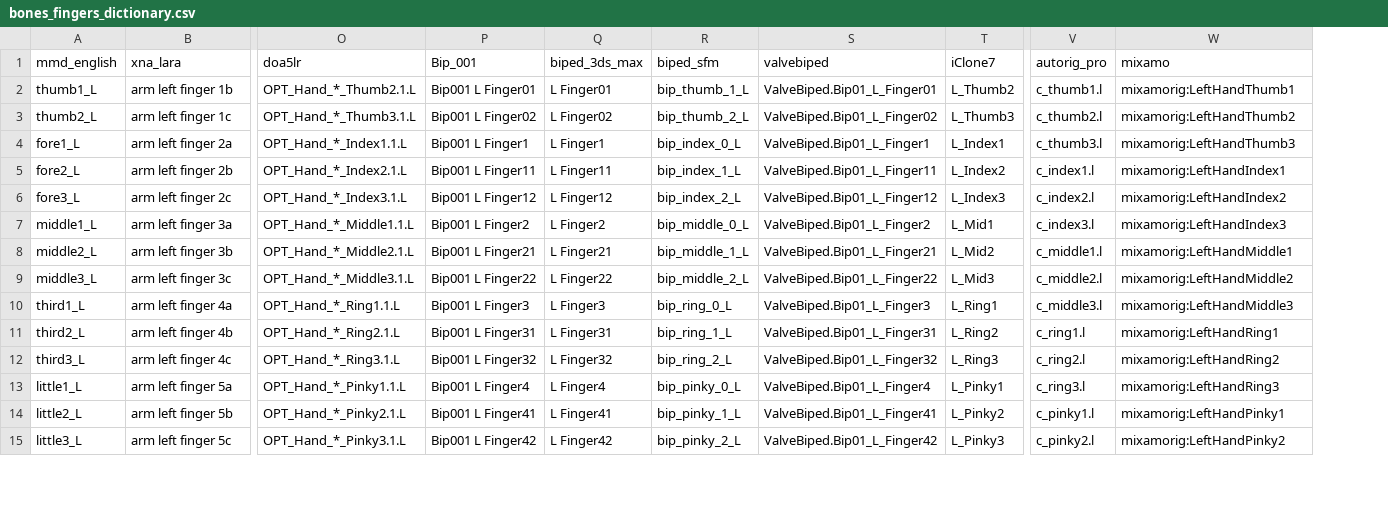
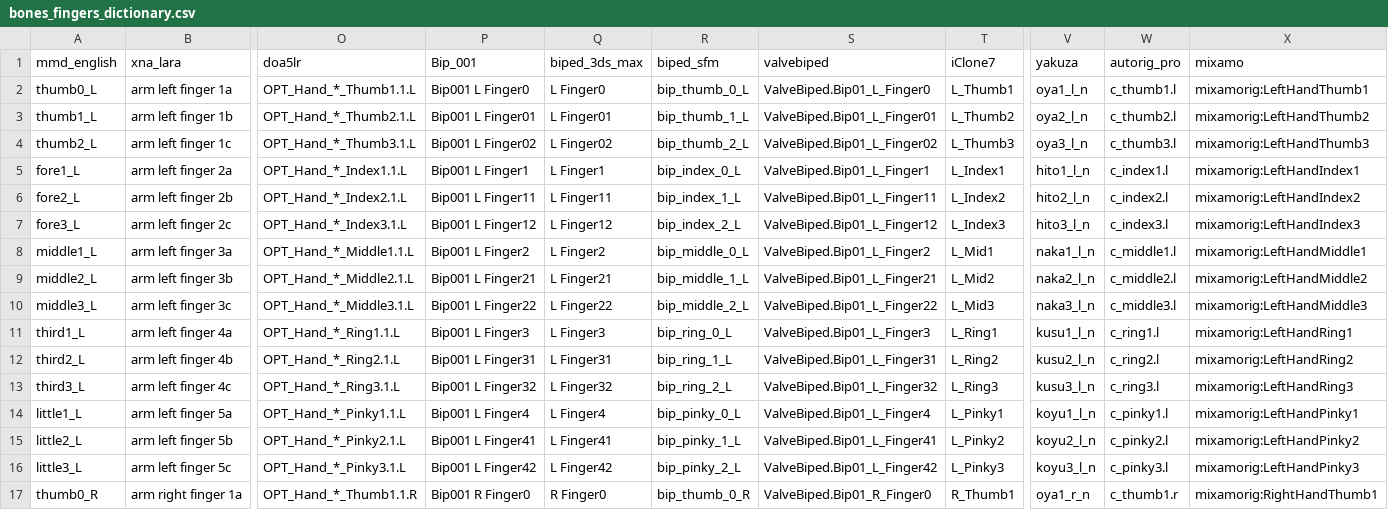
Before and after one commit to wikid24/ffxiv_mmd_tools_helper, a CSV file: ffxiv_mmd_tools_helper/data/bones_fingers_dictionary.csv, drawn as a sheet; only a part is shown, gaps mark what is left out; addresses are those after the commit; rows hold the shown columns only; the diff covers the shown part only; the diff names each change by its address in the sheet, - before the commit and + after, or states it on an @@ line.

```diff
--- a/ffxiv_mmd_tools_helper/data/bones_fingers_dictionary.csv
+++ b/ffxiv_mmd_tools_helper/data/bones_fingers_dictionary.csv
+column V (yakuza), rows 3-16: oya2_l_n | oya3_l_n | hito1_l_n | hito2_l_n | hito3_l_n | naka1_l_n | naka2_l_n | naka3_l_n | kusu1_l_n | kusu2_l_n | kusu3_l_n | koyu1_l_n | koyu2_l_n | koyu3_l_n
+row 2: thumb0_L | arm left finger 1a | OPT_Hand_*_Thumb1.1.L | Bip001 L Finger0 | L Finger0 | bip_thumb_0_L | ValveBiped.Bip01_L_Finger0 | L_Thumb1 | oya1_l_n | c_thumb1.l | mixamorig:LeftHandThumb1
-W3 (autorig_pro): c_thumb1.l
+W3 (autorig_pro): c_thumb2.l
-X3 (mixamo): mixamorig:LeftHandThumb1
+X3 (mixamo): mixamorig:LeftHandThumb2
-W4 (autorig_pro): c_thumb2.l
+W4 (autorig_pro): c_thumb3.l
-X4 (mixamo): mixamorig:LeftHandThumb2
+X4 (mixamo): mixamorig:LeftHandThumb3
-W5 (autorig_pro): c_thumb3.l
+W5 (autorig_pro): c_index1.l
-X5 (mixamo): mixamorig:LeftHandThumb3
+X5 (mixamo): mixamorig:LeftHandIndex1
-W6 (autorig_pro): c_index1.l
+W6 (autorig_pro): c_index2.l
-X6 (mixamo): mixamorig:LeftHandIndex1
+X6 (mixamo): mixamorig:LeftHandIndex2
-W7 (autorig_pro): c_index2.l
+W7 (autorig_pro): c_index3.l
-X7 (mixamo): mixamorig:LeftHandIndex2
+X7 (mixamo): mixamorig:LeftHandIndex3
-W8 (autorig_pro): c_index3.l
+W8 (autorig_pro): c_middle1.l
-X8 (mixamo): mixamorig:LeftHandIndex3
+X8 (mixamo): mixamorig:LeftHandMiddle1
-W9 (autorig_pro): c_middle1.l
+W9 (autorig_pro): c_middle2.l
-X9 (mixamo): mixamorig:LeftHandMiddle1
+X9 (mixamo): mixamorig:LeftHandMiddle2
-W10 (autorig_pro): c_middle2.l
+W10 (autorig_pro): c_middle3.l
-X10 (mixamo): mixamorig:LeftHandMiddle2
+X10 (mixamo): mixamorig:LeftHandMiddle3
-W11 (autorig_pro): c_middle3.l
+W11 (autorig_pro): c_ring1.l
-X11 (mixamo): mixamorig:LeftHandMiddle3
+X11 (mixamo): mixamorig:LeftHandRing1
-W12 (autorig_pro): c_ring1.l
+W12 (autorig_pro): c_ring2.l
-X12 (mixamo): mixamorig:LeftHandRing1
+X12 (mixamo): mixamorig:LeftHandRing2
-W13 (autorig_pro): c_ring2.l
+W13 (autorig_pro): c_ring3.l
-X13 (mixamo): mixamorig:LeftHandRing2
+X13 (mixamo): mixamorig:LeftHandRing3
-W14 (autorig_pro): c_ring3.l
+W14 (autorig_pro): c_pinky1.l
-X14 (mixamo): mixamorig:LeftHandRing3
+X14 (mixamo): mixamorig:LeftHandPinky1
-W15 (autorig_pro): c_pinky1.l
+W15 (autorig_pro): c_pinky2.l
-X15 (mixamo): mixamorig:LeftHandPinky1
+X15 (mixamo): mixamorig:LeftHandPinky2
-W16 (autorig_pro): c_pinky2.l
+W16 (autorig_pro): c_pinky3.l
-X16 (mixamo): mixamorig:LeftHandPinky2
+X16 (mixamo): mixamorig:LeftHandPinky3
+row 17: thumb0_R | arm right finger 1a | OPT_Hand_*_Thumb1.1.R | Bip001 R Finger0 | R Finger0 | bip_thumb_0_R | ValveBiped.Bip01_R_Finger0 | R_Thumb1 | oya1_r_n | c_thumb1.r | mixamorig:RightHandThumb1
```
Also changed, not shown: 2 removed rows and 28 edited cells elsewhere in this file, ffxiv_mmd_tools_helper/data/bones_dictionary.csv, 2 other files.
